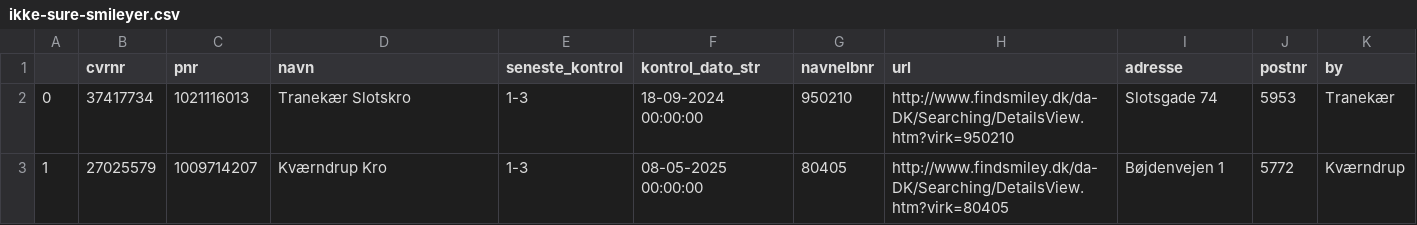
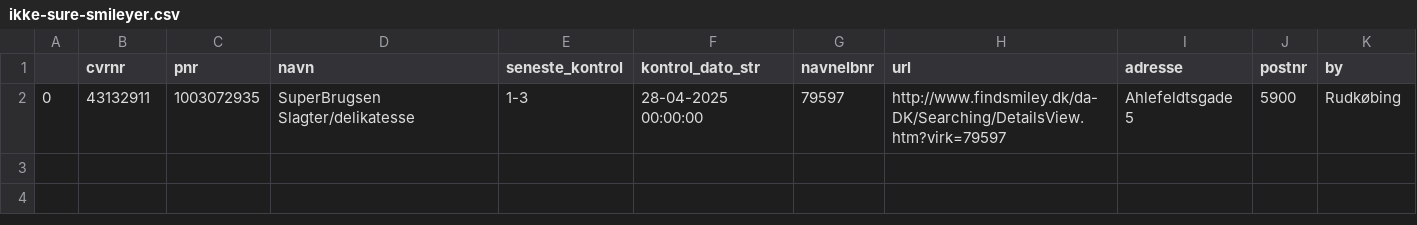
Before and after one commit to TV2-Fyn/scraping-af-foedevarestyrelsens-smileyordning, a CSV file: csv/ikke-sure-smileyer.csv, drawn as a sheet.

```diff
--- a/csv/ikke-sure-smileyer.csv
+++ b/csv/ikke-sure-smileyer.csv
@@ -1,3 +1,2 @@
 ,cvrnr,pnr,navn,seneste_kontrol,kontrol_dato_str,navnelbnr,url,adresse,postnr,by
-0,37417734,1021116013,Tranekær Slotskro ,1-3,18-09-2024 00:00:00,950210,http://www.findsmiley.dk/da-DK/Searching/DetailsView.htm?virk=950210,Slotsgade 74  ,5953,Tranekær
-1,27025579,1009714207,Kværndrup Kro ,1-3,08-05-2025 00:00:00,80405,http://www.findsmiley.dk/da-DK/Searching/DetailsView.htm?virk=80405,Bøjdenvejen  1  ,5772,Kværndrup
+0,43132911,1003072935,SuperBrugsen Slagter/delikatesse,1-3,28-04-2025 00:00:00,79597,http://www.findsmiley.dk/da-DK/Searching/DetailsView.htm?virk=79597,Ahlefeldtsgade  5  ,5900,Rudkøbing
```
Also changed, not shown: csv/smileyer.csv.
